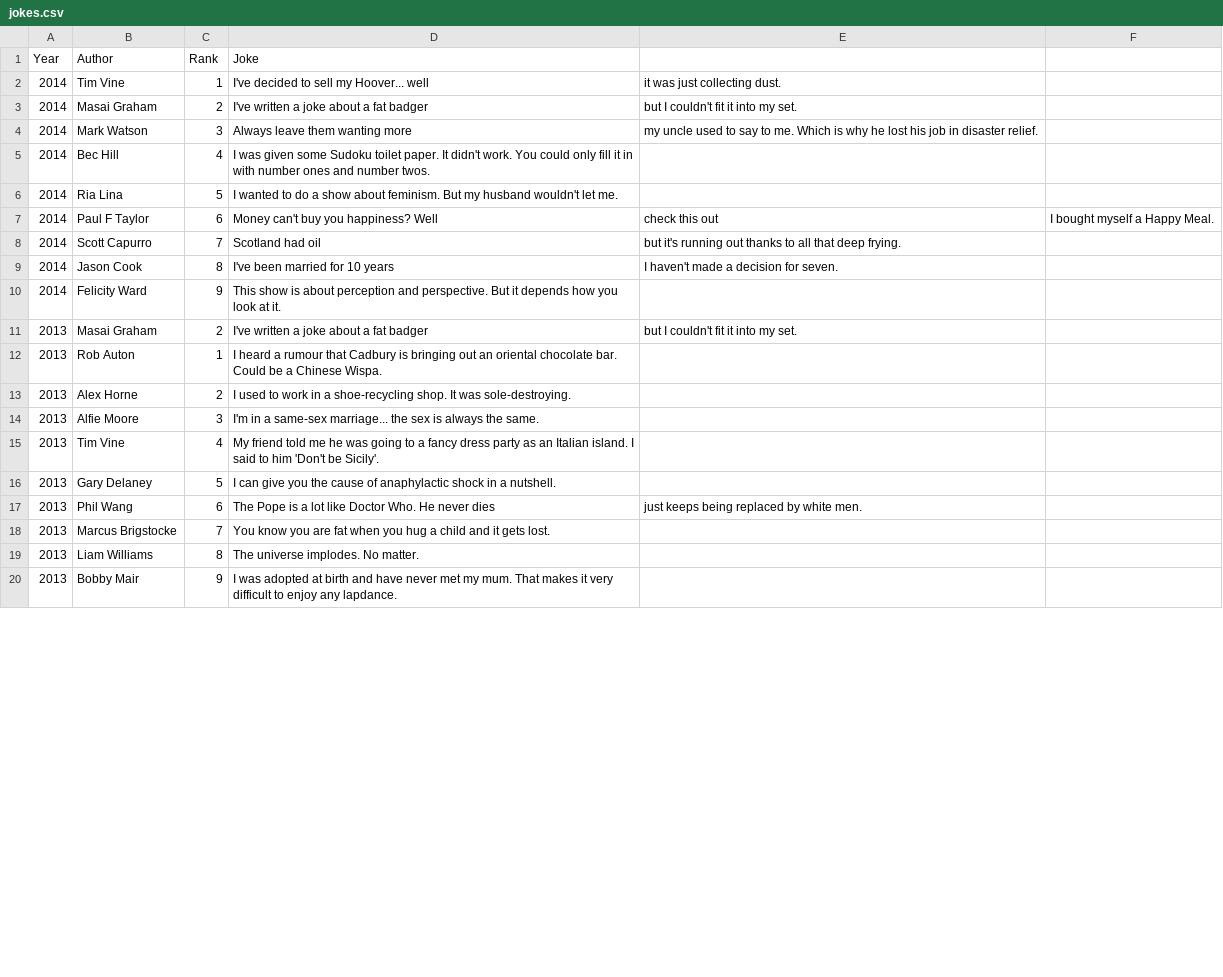
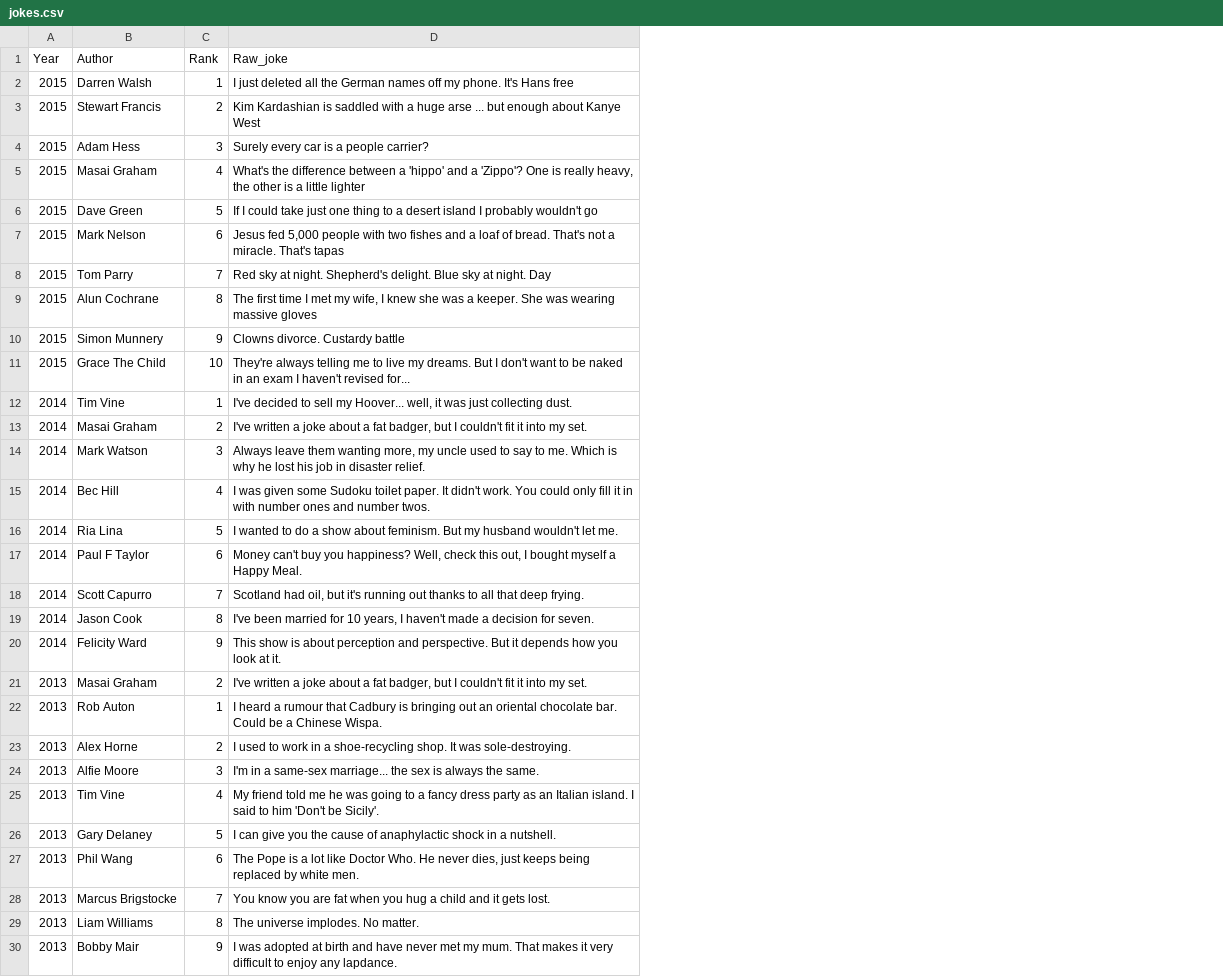
Before and after one commit to drvinceknight/EdinburghFringeJokes, a CSV file: jokes.csv, drawn as a sheet; only a part is shown; removed rows and columns are numbered as before the commit, all else as after; the diff covers the shown part only; the diff names each change by its address in the sheet, - before the commit and + after, or states it on an @@ line.

Commit message:
Rerunning with jokes from 2015
- New notebook
- Updating data

```diff
--- a/jokes.csv
+++ b/jokes.csv
-column E, rows 2-17: it was just collecting dust. | but I couldn't fit it into my set. | my uncle used to say to me. Which is why he lost his job in disaster relief. |  |  | check this out | but it's running out thanks to all that deep frying. | I haven't made a decision for seven. |  | but I couldn't fit it into my set. |  |  |  |  |  | just keeps being replaced by white men.
-column F, row 7: I bought myself a Happy Meal.
-D1: Joke
+D1: Raw_joke
+row 2: 2015 | Darren Walsh | 1 | I just deleted all the German names off my phone. It's Hans free
+row 3: 2015 | Stewart Francis | 2 | Kim Kardashian is saddled with a huge arse ... but enough about Kanye West
+row 4: 2015 | Adam Hess | 3 | Surely every car is a people carrier?
+row 5: 2015 | Masai Graham | 4 | What's the difference between a 'hippo' and a 'Zippo'? One is really heavy, the other is a little lighter
+row 6: 2015 | Dave Green | 5 | If I could take just one thing to a desert island I probably wouldn't go
+row 7: 2015 | Mark Nelson | 6 | Jesus fed 5,000 people with two fishes and a loaf of bread. That's not a miracle. That's tapas
+row 8: 2015 | Tom Parry | 7 | Red sky at night. Shepherd's delight. Blue sky at night. Day
+row 9: 2015 | Alun Cochrane | 8 | The first time I met my wife, I knew she was a keeper. She was wearing massive gloves
+row 10: 2015 | Simon Munnery | 9 | Clowns divorce. Custardy battle
+row 11: 2015 | Grace The Child | 10 | They're always telling me to live my dreams. But I don't want to be naked in an exam I haven't revised for...
-D12 (Raw_joke): …my Hoover... well
+D12 (Raw_joke): …my Hoover... well, it was just collecting dust.
-D13 (Raw_joke): …a fat badger
+D13 (Raw_joke): …a fat badger, but I couldn't fit it into my set.
-D14 (Raw_joke): …them wanting more
+D14 (Raw_joke): …them wanting more, my uncle used to say to me. Which is why he lost his job in disaster relief.
-D17 (Raw_joke): …you happiness? Well
+D17 (Raw_joke): …you happiness? Well, check this out, I bought myself a Happy Meal.
-D18 (Raw_joke): Scotland had oil
+D18 (Raw_joke): Scotland had oil, but it's running out thanks to all that deep frying.
-D19 (Raw_joke): …for 10 years
+D19 (Raw_joke): …for 10 years, I haven't made a decision for seven.
-D21 (Raw_joke): …a fat badger
+D21 (Raw_joke): …a fat badger, but I couldn't fit it into my set.
-D27 (Raw_joke): …He never dies
+D27 (Raw_joke): …He never dies, just keeps being replaced by white men.
```
Also changed, not shown: 18 edited cells elsewhere in this file, 1 other file.
